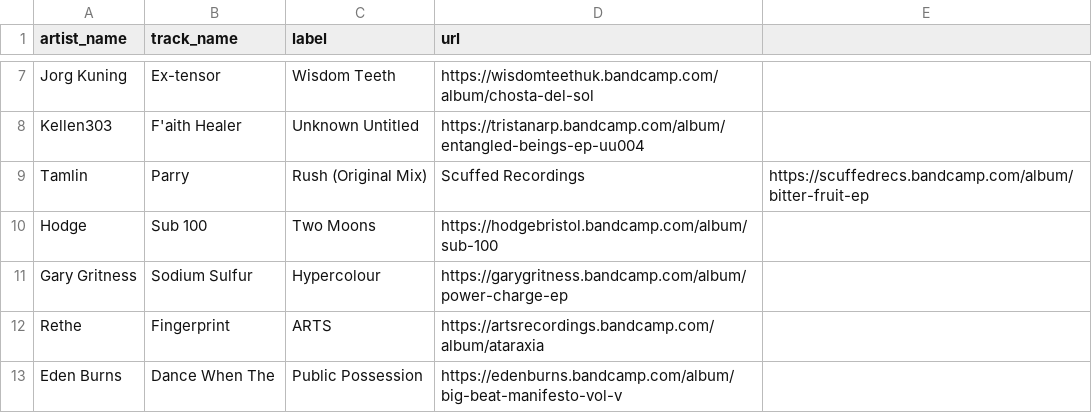
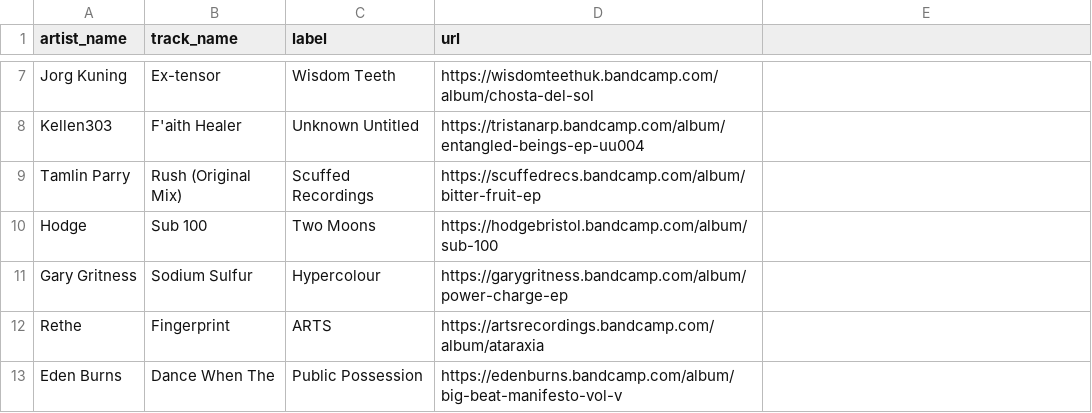
Before and after one commit to club-cooking/cloud696, a CSV file: data/tracklists/2022-09-29.csv, drawn as a sheet; only a part is shown, gaps mark what is left out.

Commit message:
Update 2022-09-29.csv

```diff
--- a/data/tracklists/2022-09-29.csv
+++ b/data/tracklists/2022-09-29.csv
@@ -8,3 +8,3 @@ Jorg Kuning,Ex-tensor,Wisdom Teeth,https://wisdomteethuk.bandcamp.com/album/chos
 Kellen303,F'aith Healer,Unknown Untitled,https://tristanarp.bandcamp.com/album/entangled-beings-ep-uu004
-Tamlin, Parry,Rush (Original Mix),Scuffed Recordings,https://scuffedrecs.bandcamp.com/album/bitter-fruit-ep
+Tamlin Parry,Rush (Original Mix),Scuffed Recordings,https://scuffedrecs.bandcamp.com/album/bitter-fruit-ep
 Hodge,Sub 100,Two Moons,https://hodgebristol.bandcamp.com/album/sub-100
```
